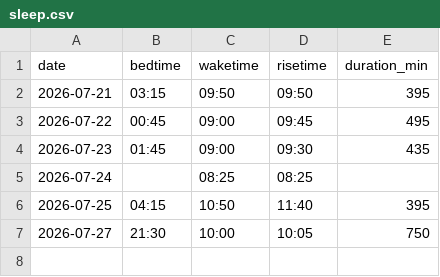
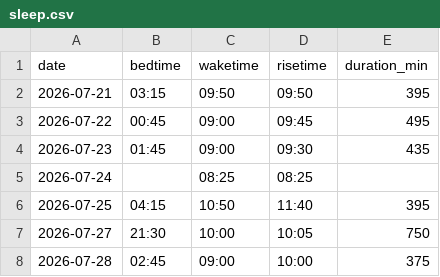
Before and after one commit to kyo24111/kyo24111.github.io, a CSV file: 040_personal/046_health/data/sleep.csv, drawn as a sheet.

Commit message:
health: 2026-07-28 — 睡眠

```diff
--- a/040_personal/046_health/data/sleep.csv
+++ b/040_personal/046_health/data/sleep.csv
@@ -7 +7,2 @@ date,bedtime,waketime,risetime,duration_min
 2026-07-27,21:30,10:00,10:05,750
+2026-07-28,02:45,09:00,10:00,375
```
Also changed, not shown: 1 other file.
